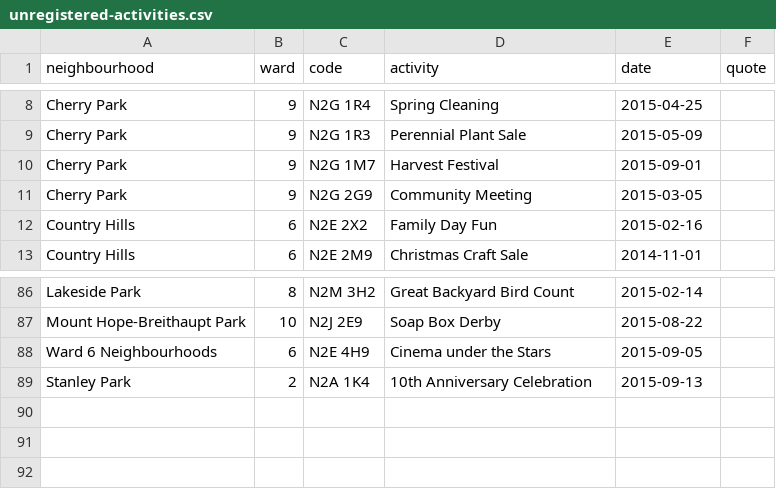
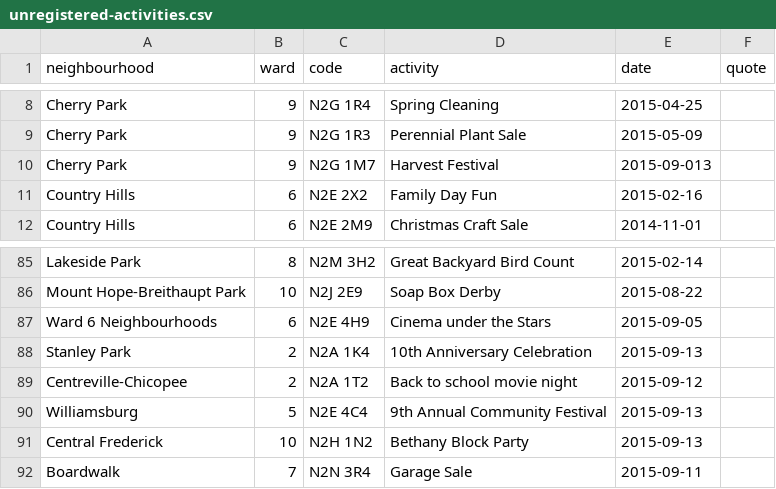
Before and after one commit to info-waterloo-region/festival-of-neighbourhoods, a CSV file: _data/unregistered-activities.csv, drawn as a sheet; only a part is shown, gaps mark what is left out.

Commit message:
New activities

```diff
--- a/_data/unregistered-activities.csv
+++ b/_data/unregistered-activities.csv
@@ -9,4 +9,3 @@
 "Cherry Park",9,"N2G 1R3","Perennial Plant Sale","2015-05-09",""
-"Cherry Park",9,"N2G 1M7","Harvest Festival","2015-09-01",""
-"Cherry Park",9,"N2G 2G9","Community Meeting","2015-03-05",""
+"Cherry Park",9,"N2G 1M7","Harvest Festival","2015-09-013",""
 "Country Hills",6,"N2E 2X2","Family Day Fun","2015-02-16",""
@@ -89 +88,5 @@
 "Stanley Park",2,"N2A 1K4","10th Anniversary Celebration","2015-09-13",""
+"Centreville-Chicopee",2,"N2A 1T2","Back to school movie night","2015-09-12",""
+"Williamsburg",5,"N2E 4C4","9th Annual Community Festival","2015-09-13",""
+"Central Frederick",10,"N2H 1N2","Bethany Block Party","2015-09-13",""
+"Boardwalk",7,"N2N 3R4","Garage Sale","2015-09-11",""
```
Also changed, not shown: _data/registered-activities.csv.
